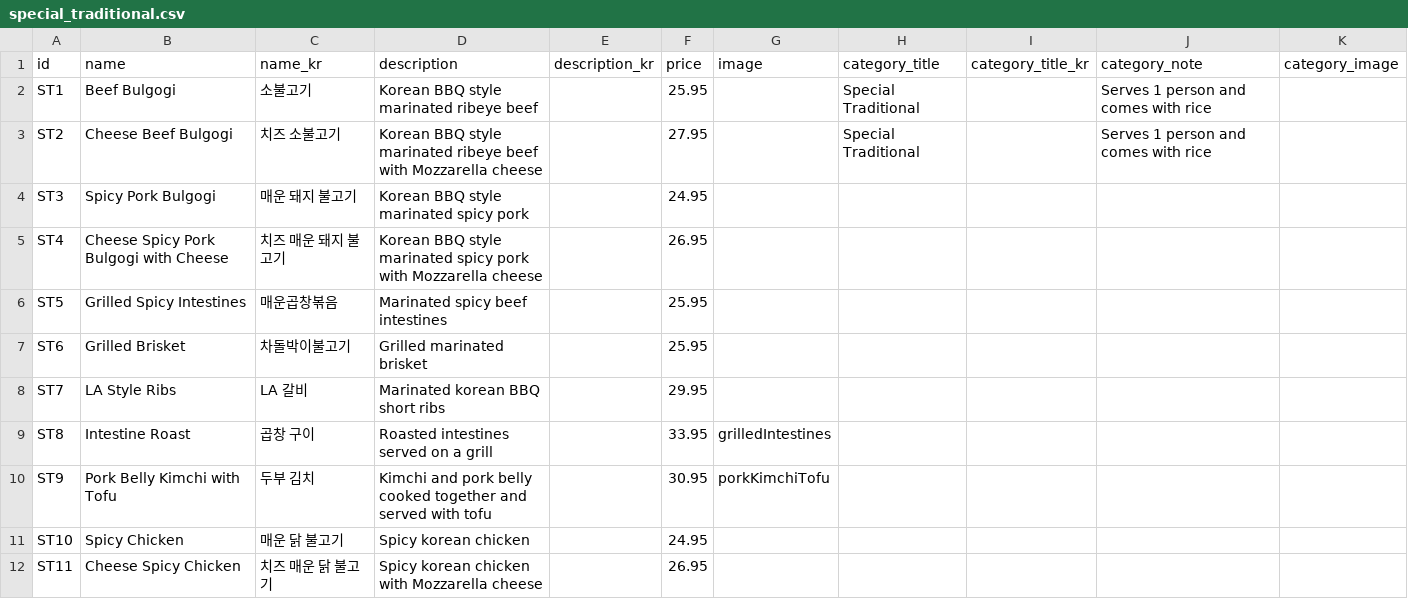
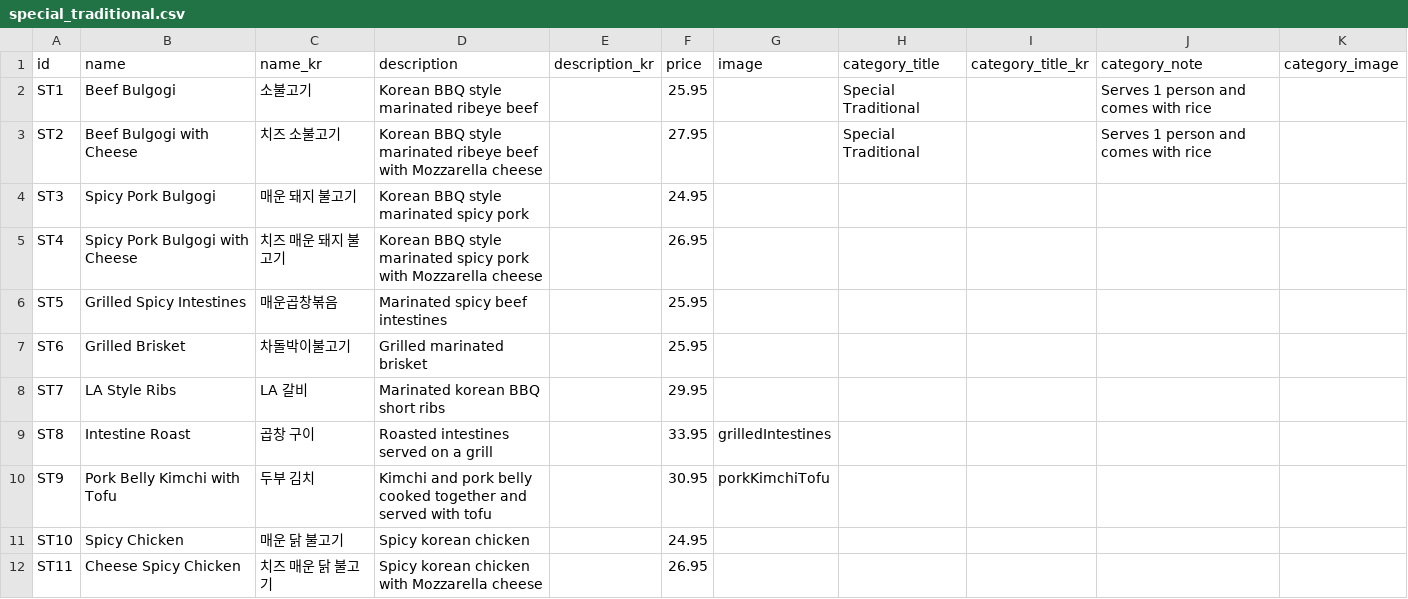
Before and after one commit to Laurasgold/homepage, a CSV file: src/data/special_traditional.csv, drawn as a sheet.

Commit message:
Add cheese

```diff
--- a/src/data/special_traditional.csv
+++ b/src/data/special_traditional.csv
@@ -2,5 +2,5 @@ id,name,name_kr,description,description_kr,price,image,category_title,category_t
 ST1,Beef Bulgogi,소불고기,Korean BBQ style marinated ribeye beef,,25.95,,Special Traditional,,Serves 1 person and comes with rice,
-ST2,Cheese Beef Bulgogi,치즈 소불고기,Korean BBQ style marinated ribeye beef with Mozzarella cheese,,27.95,,Special Traditional,,Serves 1 person and comes with rice,
+ST2,Beef Bulgogi with Cheese,치즈 소불고기,Korean BBQ style marinated ribeye beef with Mozzarella cheese,,27.95,,Special Traditional,,Serves 1 person and comes with rice,
 ST3,Spicy Pork Bulgogi,매운 돼지 불고기,Korean BBQ style marinated spicy pork,,24.95,,,,,
-ST4,Cheese Spicy Pork Bulgogi with Cheese,치즈 매운 돼지 불고기,Korean BBQ style marinated spicy pork with Mozzarella cheese,,26.95,,,,,
+ST4,Spicy Pork Bulgogi with Cheese,치즈 매운 돼지 불고기,Korean BBQ style marinated spicy pork with Mozzarella cheese,,26.95,,,,,
 ST5,Grilled Spicy Intestines,매운곱창볶음,Marinated spicy beef intestines,,25.95,,,,,
```
